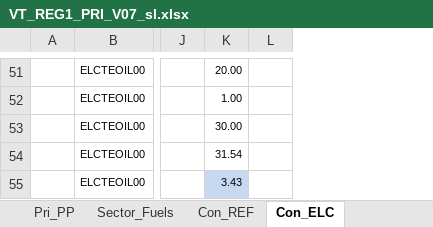
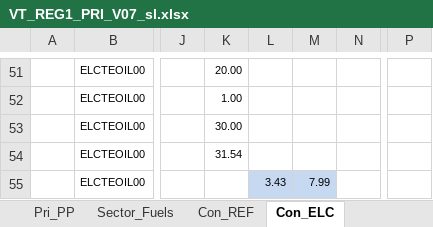
Before and after one commit to akanudia/DemoS_007_SL, an Excel workbook: VT_REG1_PRI_V07_sl.xlsx, sheet Con_ELC, drawn as a sheet; only a part is shown, gaps mark what is left out; values as stored, in another font and other column widths than the file's, no borders; charts and pictures not drawn; the diff covers the shown part only; the diff names each change by its address in the sheet, - before the commit and + after, or states it on an @@ line.

```diff
--- a/VT_REG1_PRI_V07_sl.xlsx (sheet Con_ELC)
+++ b/VT_REG1_PRI_V07_sl.xlsx (sheet Con_ELC)
+column L, row 55: 3.43
+column M, row 55: 7.99
+column P, empty
-K55: 3.43
+K55: (empty)
-K55 fill: #C6D9F1
+K55 fill: none
```
Also changed, not shown: 5 edited cells and cell formats elsewhere in this sheet, sheet DemTechs_TRA, sheet Con_REF, sheet DemTechs_RSD, formulas that keep their value, charts or pictures, LMADefs-Demo_sl.xlsx, SuppXLS/Scen_DemProj_DTCAR.xlsx, 10 other files.
